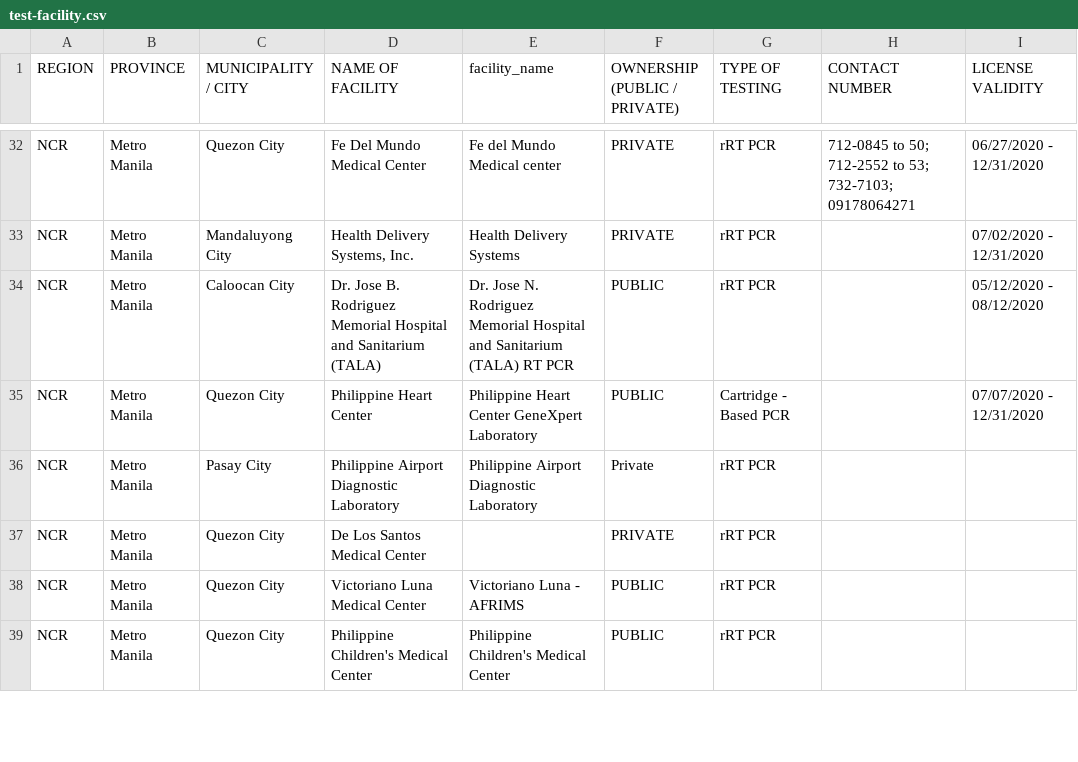
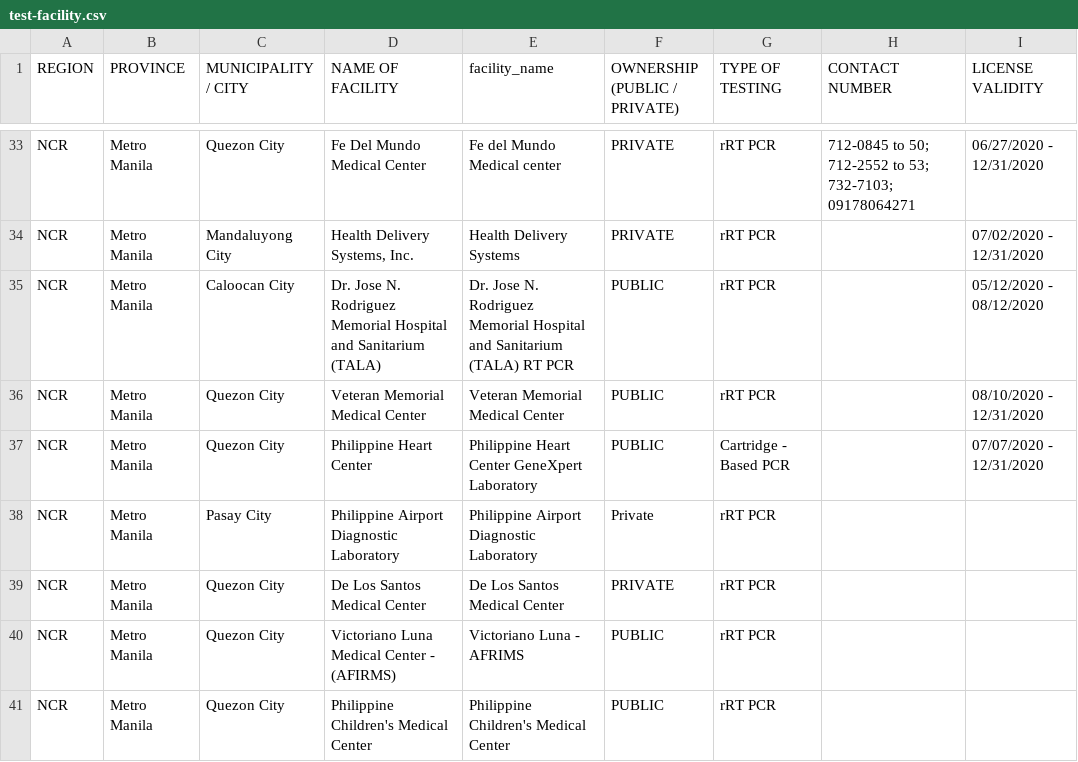
Before and after one commit to donfiguerres/COVID-19-Tracker-PH, a CSV file: resources/test-facility.csv, drawn as a sheet; only a part is shown, gaps mark what is left out; the diff covers the shown part only.

```diff
--- a/resources/test-facility.csv
+++ b/resources/test-facility.csv
@@ -33,7 +34,8 @@ NCR,Metro Manila,Quezon City,Fe Del Mundo Medical Center,Fe del Mundo Medical ce
 NCR,Metro Manila,Mandaluyong City,"Health Delivery Systems, Inc.",Health Delivery Systems,PRIVATE,rRT PCR,,07/02/2020 - 12/31/2020
-NCR,Metro Manila,Caloocan City,Dr. Jose B. Rodriguez Memorial Hospital and Sanitarium (TALA),Dr. Jose N. Rodriguez Memorial Hospital and Sanitarium (TALA) RT PCR,PUBLIC,rRT PCR,,05/12/2020 - 08/12/2020
+NCR,Metro Manila,Caloocan City,Dr. Jose N. Rodriguez Memorial Hospital and Sanitarium (TALA),Dr. Jose N. Rodriguez Memorial Hospital and Sanitarium (TALA) RT PCR,PUBLIC,rRT PCR,,05/12/2020 - 08/12/2020
+NCR,Metro Manila,Quezon City,Veteran Memorial Medical Center,Veteran Memorial Medical Center,PUBLIC,rRT PCR,,08/10/2020 - 12/31/2020
 NCR,Metro Manila,Quezon City,Philippine Heart Center,Philippine Heart Center GeneXpert Laboratory,PUBLIC,Cartridge - Based PCR,,07/07/2020 - 12/31/2020
 NCR,Metro Manila,Pasay City,Philippine Airport Diagnostic Laboratory,Philippine Airport Diagnostic Laboratory,Private,rRT PCR,,
-NCR,Metro Manila,Quezon City,De Los Santos Medical Center,,PRIVATE,rRT PCR,,
-NCR,Metro Manila,Quezon City,Victoriano Luna Medical Center,Victoriano Luna - AFRIMS,PUBLIC,rRT PCR,,
+NCR,Metro Manila,Quezon City,De Los Santos Medical Center,De Los Santos Medical Center,PRIVATE,rRT PCR,,
+NCR,Metro Manila,Quezon City,Victoriano Luna Medical Center - (AFIRMS),Victoriano Luna - AFRIMS,PUBLIC,rRT PCR,,
 NCR,Metro Manila,Quezon City,Philippine Children's Medical Center,Philippine Children's Medical Center,PUBLIC,rRT PCR,,
```
Also changed, not shown: 17 added rows and 10 edited cells elsewhere in this file.
